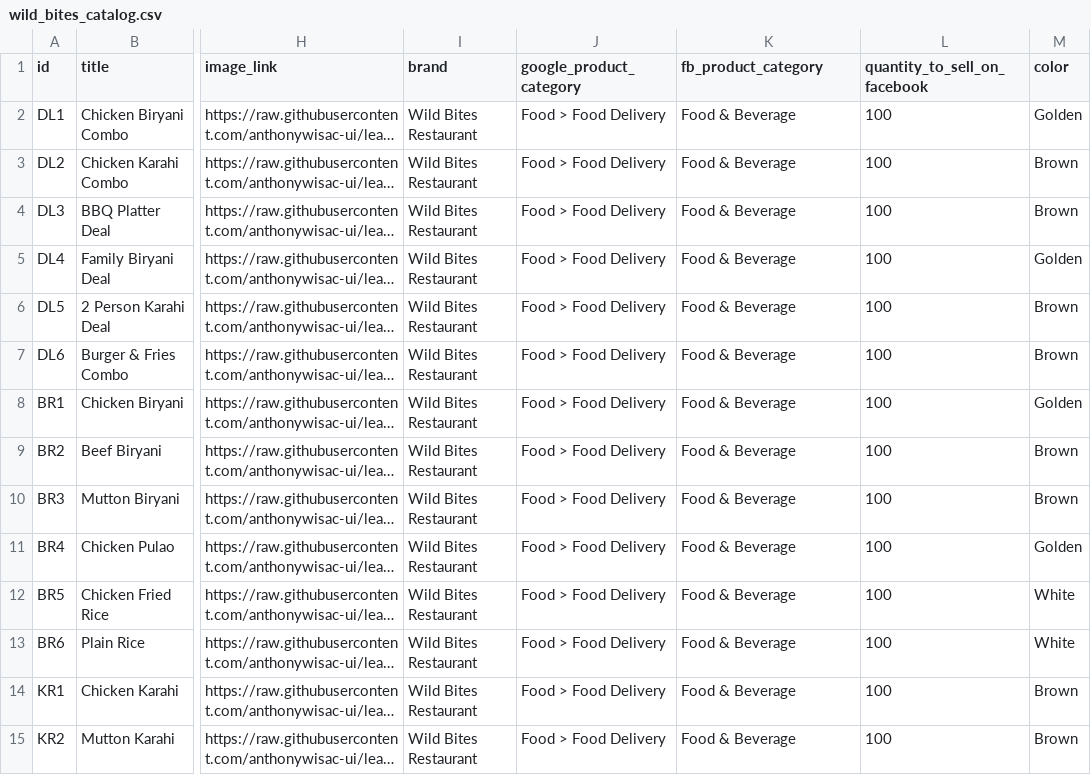
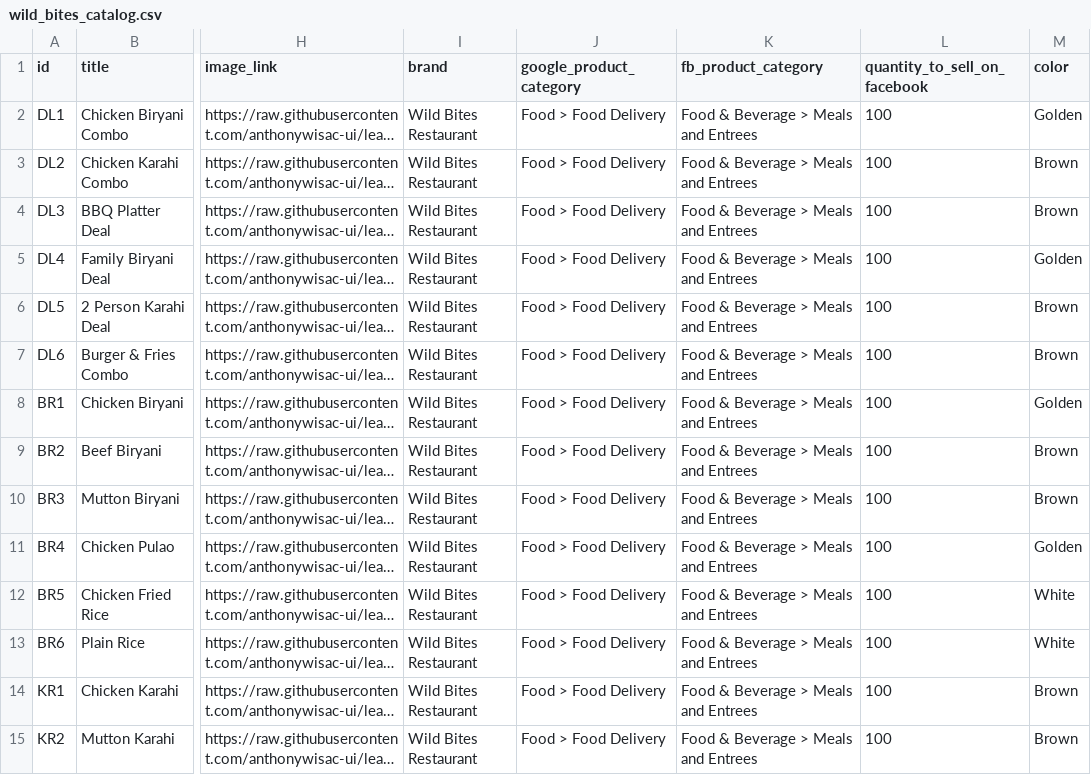
Before and after one commit to anthonywisac-ui/lead-bot-v2-, a CSV file: wild_bites_catalog.csv, drawn as a sheet; only a part is shown, gaps mark what is left out; long unchanged cells end in …; the diff covers the shown part only; the diff names each change by its address in the sheet, - before the commit and + after, or states it on an @@ line.

Commit message:
fix: Update catalog with proper Meta-approved product categories for better classification

```diff
--- a/wild_bites_catalog.csv
+++ b/wild_bites_catalog.csv
-K2:K15 (fb_product_category): Food & Beverage
+K2:K15 (fb_product_category): Food & Beverage > Meals and Entrees
```
Also changed, not shown: 53 edited cells elsewhere in this file.
